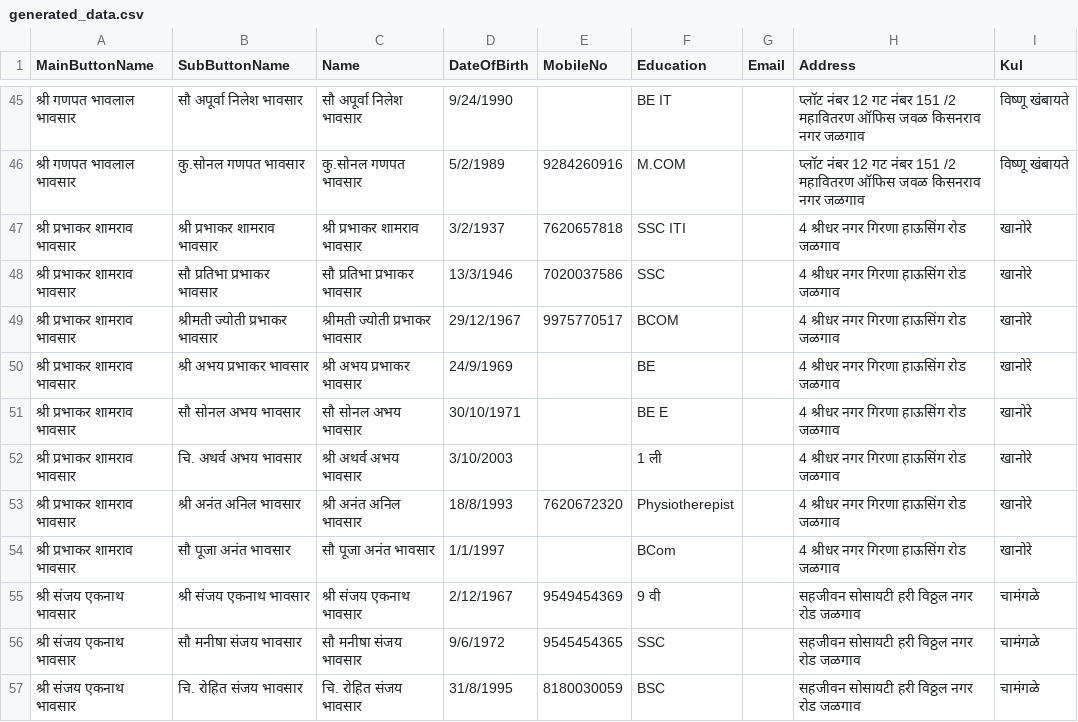
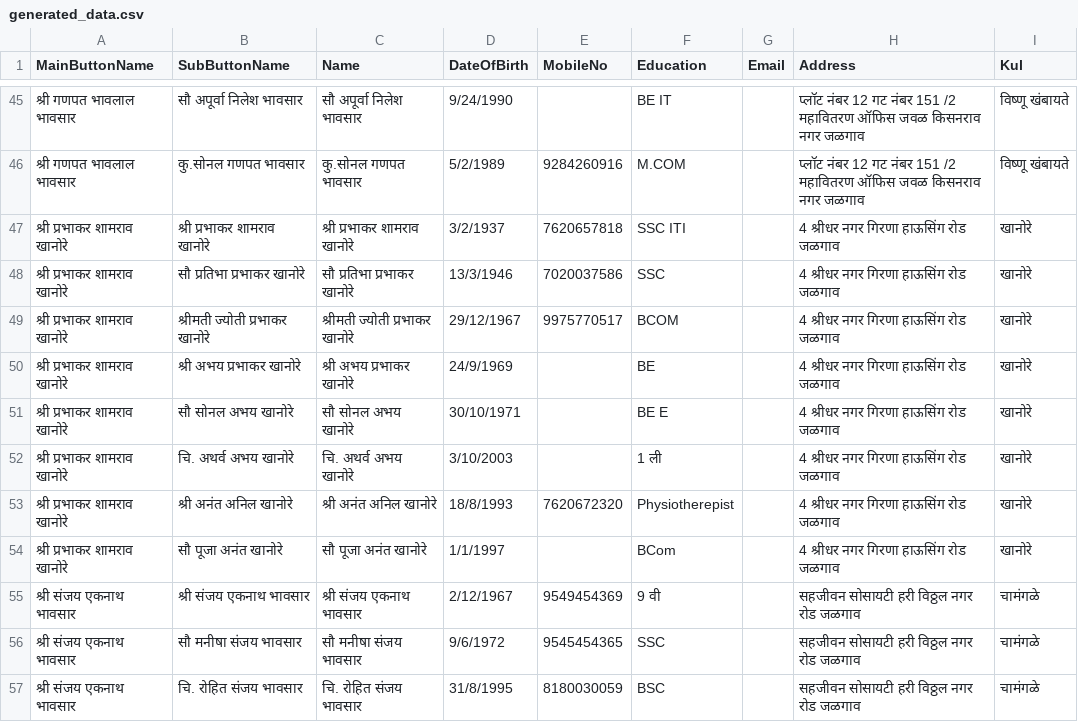
Before and after one commit to KailasBhavsar/BhavsarSamajJalgaon, a CSV file: generated_data.csv, drawn as a sheet; only a part is shown, gaps mark what is left out.

Commit message:
Update generated_data.csv

```diff
--- a/generated_data.csv
+++ b/generated_data.csv
@@ -46,10 +46,10 @@ MainButtonName,SubButtonName,Name,DateOfBirth,MobileNo,Education,Email,Address,K
 श्री गणपत भावलाल भावसार,कु.सोनल गणपत भावसार,कु.सोनल गणपत भावसार,5/2/1989,9284260916,M.COM ,,प्लॉट नंबर 12 गट नंबर 151 /2 महावितरण ऑफिस जवळ किसनराव नगर जळगाव,विष्णू खंबायते
-श्री प्रभाकर शामराव भावसार,श्री प्रभाकर शामराव भावसार,श्री प्रभाकर शामराव भावसार,3/2/1937,7620657818,SSC ITI,,4 श्रीधर नगर गिरणा हाऊसिंग रोड जळगाव,खानोरे
-श्री प्रभाकर शामराव भावसार,सौ प्रतिभा प्रभाकर भावसार,सौ प्रतिभा प्रभाकर भावसार,13/3/1946,7020037586,SSC,,4 श्रीधर नगर गिरणा हाऊसिंग रोड जळगाव,खानोरे
-श्री प्रभाकर शामराव भावसार,श्रीमती ज्योती प्रभाकर भावसार ,श्रीमती ज्योती प्रभाकर भावसार ,29/12/1967,9975770517,BCOM,,4 श्रीधर नगर गिरणा हाऊसिंग रोड जळगाव,खानोरे
-श्री प्रभाकर शामराव भावसार,श्री अभय प्रभाकर भावसार,श्री अभय प्रभाकर भावसार,24/9/1969,,BE,,4 श्रीधर नगर गिरणा हाऊसिंग रोड जळगाव,खानोरे
-श्री प्रभाकर शामराव भावसार,सौ सोनल अभय भावसार,सौ सोनल अभय भावसार,30/10/1971,,BE E,,4 श्रीधर नगर गिरणा हाऊसिंग रोड जळगाव,खानोरे
-श्री प्रभाकर शामराव भावसार,चि. अथर्व अभय भावसार,श्री अथर्व अभय भावसार,3/10/2003,,1 ली,,4 श्रीधर नगर गिरणा हाऊसिंग रोड जळगाव,खानोरे
-श्री प्रभाकर शामराव भावसार,श्री अनंत अनिल भावसार,श्री अनंत अनिल भावसार,18/8/1993,7620672320,Physiotherepist,,4 श्रीधर नगर गिरणा हाऊसिंग रोड जळगाव,खानोरे
-श्री प्रभाकर शामराव भावसार,सौ पूजा अनंत भावसार,सौ पूजा अनंत भावसार,1/1/1997,,BCom,,4 श्रीधर नगर गिरणा हाऊसिंग रोड जळगाव,खानोरे
+श्री प्रभाकर शामराव खानोरे,श्री प्रभाकर शामराव खानोरे,श्री प्रभाकर शामराव खानोरे,3/2/1937,7620657818,SSC ITI,,4 श्रीधर नगर गिरणा हाऊसिंग रोड जळगाव,खानोरे
+श्री प्रभाकर शामराव खानोरे,सौ प्रतिभा प्रभाकर खानोरे,सौ प्रतिभा प्रभाकर खानोरे,13/3/1946,7020037586,SSC,,4 श्रीधर नगर गिरणा हाऊसिंग रोड जळगाव,खानोरे
+श्री प्रभाकर शामराव खानोरे,श्रीमती ज्योती प्रभाकर खानोरे ,श्रीमती ज्योती प्रभाकर खानोरे ,29/12/1967,9975770517,BCOM,,4 श्रीधर नगर गिरणा हाऊसिंग रोड जळगाव,खानोरे
+श्री प्रभाकर शामराव खानोरे,श्री अभय प्रभाकर खानोरे,श्री अभय प्रभाकर खानोरे,24/9/1969,,BE,,4 श्रीधर नगर गिरणा हाऊसिंग रोड जळगाव,खानोरे
+श्री प्रभाकर शामराव खानोरे,सौ सोनल अभय खानोरे,सौ सोनल अभय खानोरे,30/10/1971,,BE E,,4 श्रीधर नगर गिरणा हाऊसिंग रोड जळगाव,खानोरे
+श्री प्रभाकर शामराव खानोरे,चि. अथर्व अभय खानोरे,चि. अथर्व अभय खानोरे,3/10/2003,,1 ली,,4 श्रीधर नगर गिरणा हाऊसिंग रोड जळगाव,खानोरे
+श्री प्रभाकर शामराव खानोरे,श्री अनंत अनिल खानोरे,श्री अनंत अनिल खानोरे,18/8/1993,7620672320,Physiotherepist,,4 श्रीधर नगर गिरणा हाऊसिंग रोड जळगाव,खानोरे
+श्री प्रभाकर शामराव खानोरे,सौ पूजा अनंत खानोरे,सौ पूजा अनंत खानोरे,1/1/1997,,BCom,,4 श्रीधर नगर गिरणा हाऊसिंग रोड जळगाव,खानोरे
 श्री संजय एकनाथ भावसार,श्री संजय एकनाथ भावसार,श्री संजय एकनाथ भावसार,2/12/1967,9549454369,9 वी,,सहजीवन सोसायटी हरी विठ्ठल नगर रोड जळगाव,चामंगळे
```
